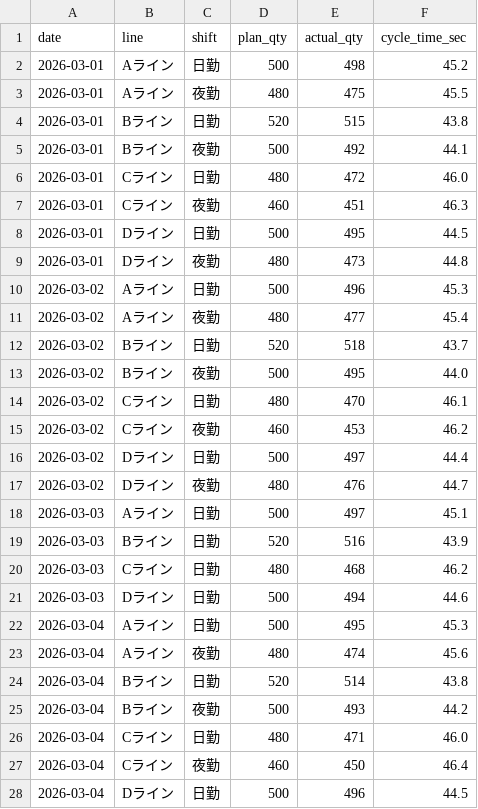
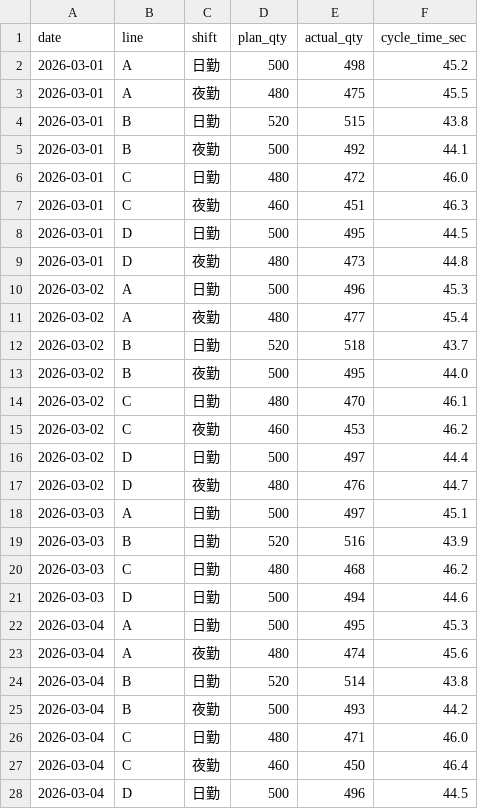
Before and after one commit to ksea134/decision-intelligence-platform, a CSV file: data/demo_factory02/structured/production_results.csv, drawn as a sheet; only a part is shown; the diff covers the shown part only.

```diff
--- a/data/demo_factory02/structured/production_results.csv
+++ b/data/demo_factory02/structured/production_results.csv
@@ -1,28 +1,28 @@
 date,line,shift,plan_qty,actual_qty,cycle_time_sec
-2026-03-01,Aライン,日勤,500,498,45.2
-2026-03-01,Aライン,夜勤,480,475,45.5
-2026-03-01,Bライン,日勤,520,515,43.8
-2026-03-01,Bライン,夜勤,500,492,44.1
-2026-03-01,Cライン,日勤,480,472,46.0
-2026-03-01,Cライン,夜勤,460,451,46.3
-2026-03-01,Dライン,日勤,500,495,44.5
-2026-03-01,Dライン,夜勤,480,473,44.8
-2026-03-02,Aライン,日勤,500,496,45.3
-2026-03-02,Aライン,夜勤,480,477,45.4
-2026-03-02,Bライン,日勤,520,518,43.7
-2026-03-02,Bライン,夜勤,500,495,44.0
-2026-03-02,Cライン,日勤,480,470,46.1
-2026-03-02,Cライン,夜勤,460,453,46.2
-2026-03-02,Dライン,日勤,500,497,44.4
-2026-03-02,Dライン,夜勤,480,476,44.7
-2026-03-03,Aライン,日勤,500,497,45.1
-2026-03-03,Bライン,日勤,520,516,43.9
-2026-03-03,Cライン,日勤,480,468,46.2
-2026-03-03,Dライン,日勤,500,494,44.6
-2026-03-04,Aライン,日勤,500,495,45.3
-2026-03-04,Aライン,夜勤,480,474,45.6
-2026-03-04,Bライン,日勤,520,514,43.8
-2026-03-04,Bライン,夜勤,500,493,44.2
-2026-03-04,Cライン,日勤,480,471,46.0
-2026-03-04,Cライン,夜勤,460,450,46.4
-2026-03-04,Dライン,日勤,500,496,44.5
+2026-03-01,A,日勤,500,498,45.2
+2026-03-01,A,夜勤,480,475,45.5
+2026-03-01,B,日勤,520,515,43.8
+2026-03-01,B,夜勤,500,492,44.1
+2026-03-01,C,日勤,480,472,46.0
+2026-03-01,C,夜勤,460,451,46.3
+2026-03-01,D,日勤,500,495,44.5
+2026-03-01,D,夜勤,480,473,44.8
+2026-03-02,A,日勤,500,496,45.3
+2026-03-02,A,夜勤,480,477,45.4
+2026-03-02,B,日勤,520,518,43.7
+2026-03-02,B,夜勤,500,495,44.0
+2026-03-02,C,日勤,480,470,46.1
+2026-03-02,C,夜勤,460,453,46.2
+2026-03-02,D,日勤,500,497,44.4
+2026-03-02,D,夜勤,480,476,44.7
+2026-03-03,A,日勤,500,497,45.1
+2026-03-03,B,日勤,520,516,43.9
+2026-03-03,C,日勤,480,468,46.2
+2026-03-03,D,日勤,500,494,44.6
+2026-03-04,A,日勤,500,495,45.3
+2026-03-04,A,夜勤,480,474,45.6
+2026-03-04,B,日勤,520,514,43.8
+2026-03-04,B,夜勤,500,493,44.2
+2026-03-04,C,日勤,480,471,46.0
+2026-03-04,C,夜勤,460,450,46.4
+2026-03-04,D,日勤,500,496,44.5
```
Also changed, not shown: 101 edited cells elsewhere in this file, data/demo_factory02/structured/defect_records.csv, data/demo_factory02/structured/energy_consumption.csv, 14 other files.
